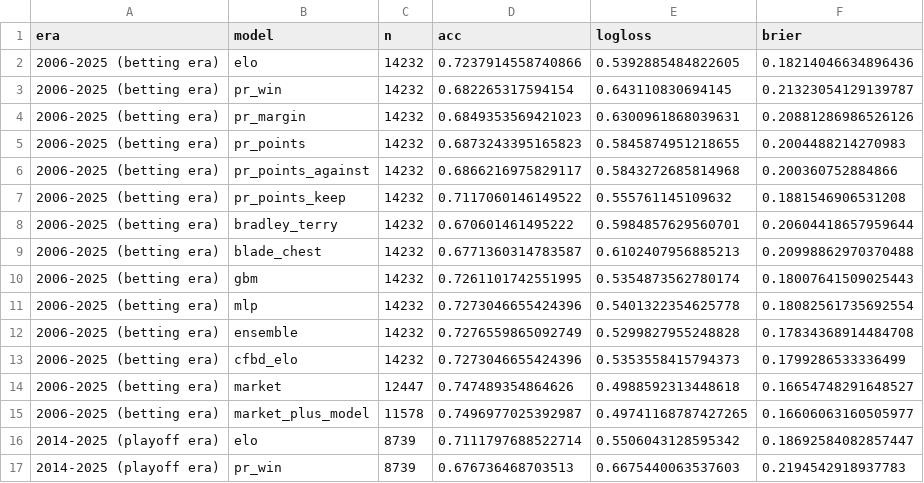
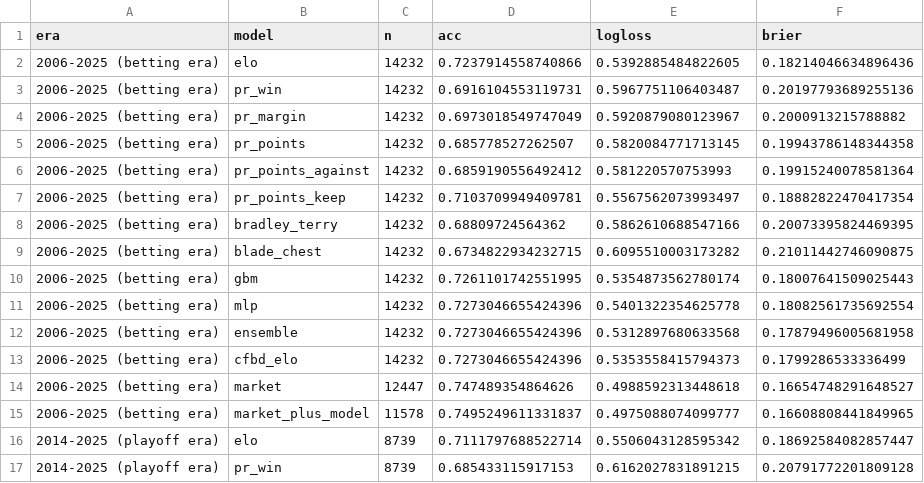
Before and after one commit to calvinpozderac-claude/cfb_rankings, a CSV file: results/metrics_overall.csv, drawn as a sheet; only a part is shown; the diff covers the shown part only.

```diff
--- a/results/metrics_overall.csv
+++ b/results/metrics_overall.csv
@@ -2,16 +2,16 @@ era,model,n,acc,logloss,brier
 2006-2025 (betting era),elo,14232,0.7237914558740866,0.5392885484822605,0.18214046634896436
-2006-2025 (betting era),pr_win,14232,0.682265317594154,0.643110830694145,0.21323054129139787
-2006-2025 (betting era),pr_margin,14232,0.6849353569421023,0.6300961868039631,0.20881286986526126
-2006-2025 (betting era),pr_points,14232,0.6873243395165823,0.5845874951218655,0.2004488214270983
-2006-2025 (betting era),pr_points_against,14232,0.6866216975829117,0.5843272685814968,0.200360752884866
-2006-2025 (betting era),pr_points_keep,14232,0.7117060146149522,0.555761145109632,0.1881546906531208
-2006-2025 (betting era),bradley_terry,14232,0.670601461495222,0.5984857629560701,0.20604418657959644
-2006-2025 (betting era),blade_chest,14232,0.6771360314783587,0.6102407956885213,0.20998862970370488
+2006-2025 (betting era),pr_win,14232,0.6916104553119731,0.5967751106403487,0.20197793689255136
+2006-2025 (betting era),pr_margin,14232,0.6973018549747049,0.5920879080123967,0.2000913215788882
+2006-2025 (betting era),pr_points,14232,0.685778527262507,0.5820084771713145,0.19943786148344358
+2006-2025 (betting era),pr_points_against,14232,0.6859190556492412,0.581220570753993,0.19915240078581364
+2006-2025 (betting era),pr_points_keep,14232,0.7103709949409781,0.5567562073993497,0.18882822470417354
+2006-2025 (betting era),bradley_terry,14232,0.68809724564362,0.5862610688547166,0.20073395824469395
+2006-2025 (betting era),blade_chest,14232,0.6734822934232715,0.6095510003173282,0.21011442746090875
 2006-2025 (betting era),gbm,14232,0.7261101742551995,0.5354873562780174,0.18007641509025443
 2006-2025 (betting era),mlp,14232,0.7273046655424396,0.5401322354625778,0.18082561735692554
-2006-2025 (betting era),ensemble,14232,0.7276559865092749,0.5299827955248828,0.17834368914484708
+2006-2025 (betting era),ensemble,14232,0.7273046655424396,0.5312897680633568,0.17879496005681958
 2006-2025 (betting era),cfbd_elo,14232,0.7273046655424396,0.5353558415794373,0.1799286533336499
 2006-2025 (betting era),market,12447,0.747489354864626,0.4988592313448618,0.16654748291648527
-2006-2025 (betting era),market_plus_model,11578,0.7496977025392987,0.49741168787427265,0.16606063160505977
+2006-2025 (betting era),market_plus_model,11578,0.7495249611331837,0.4975088074099777,0.16608808441849965
 2014-2025 (playoff era),elo,8739,0.7111797688522714,0.5506043128595342,0.18692584082857447
-2014-2025 (playoff era),pr_win,8739,0.676736468703513,0.6675440063537603,0.2194542918937783
+2014-2025 (playoff era),pr_win,8739,0.685433115917153,0.6162027831891215,0.20791772201809128
```
Also changed, not shown: 77 edited cells elsewhere in this file, results/calibration_ensemble.csv, results/metrics_by_season.csv, 18 other files.
